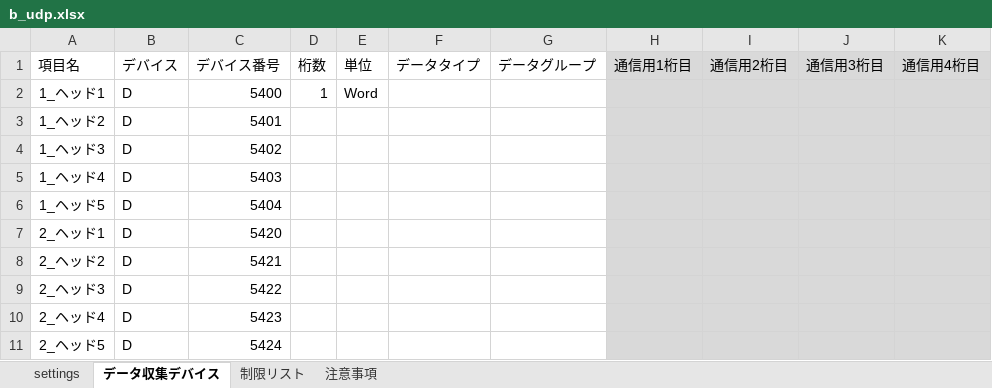
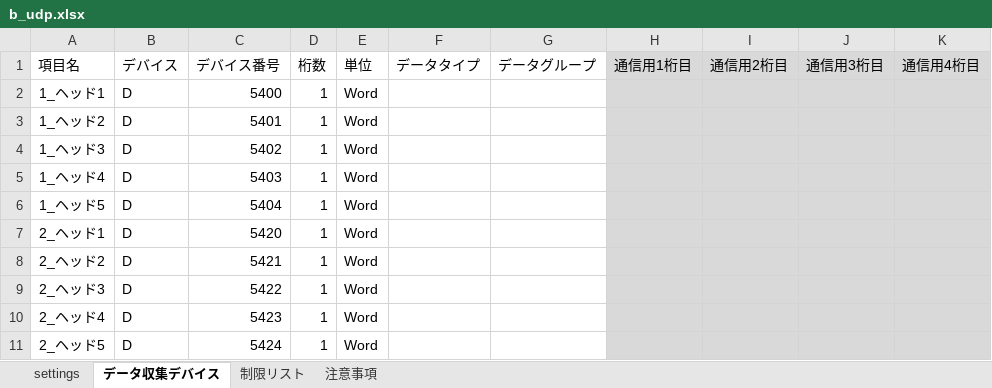
Before and after one commit to kkatappes/PLCDataCollector-C_Sharpver.-, an Excel workbook: 設定ファイル/b_udp.xlsx, sheet データ収集デバイス, drawn as a sheet; values as stored, in another font and other column widths than the file's, no borders; the diff names each change by its address in the sheet, - before the commit and + after, or states it on an @@ line.

Commit message:
2号本番設定修正

```diff
--- a/設定ファイル/b_udp.xlsx (sheet データ収集デバイス)
+++ b/設定ファイル/b_udp.xlsx (sheet データ収集デバイス)
-D3:D11 (桁数): (empty)
+D3:D11 (桁数): 1
-E3:E11 (単位): (empty)
+E3:E11 (単位): Word
```
